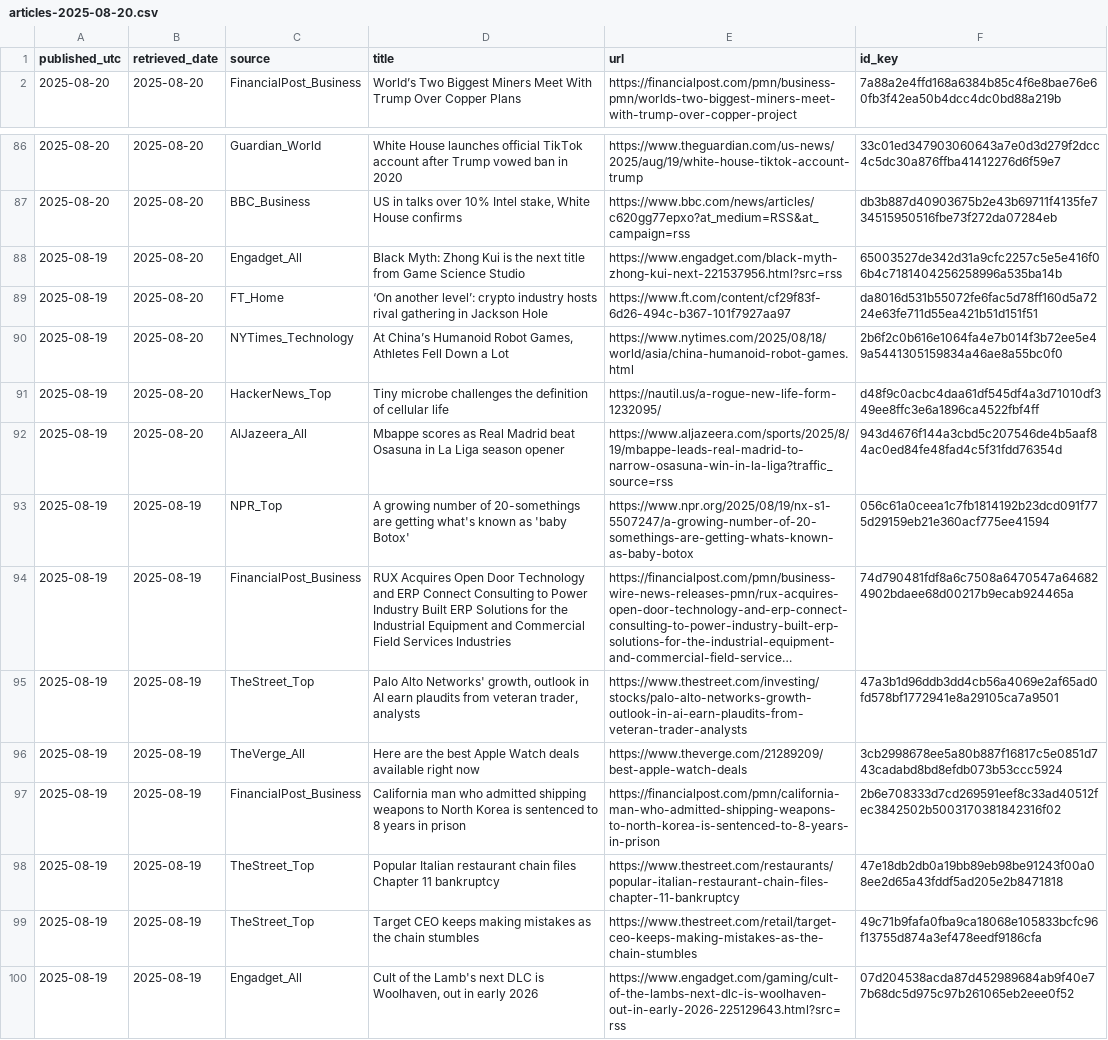
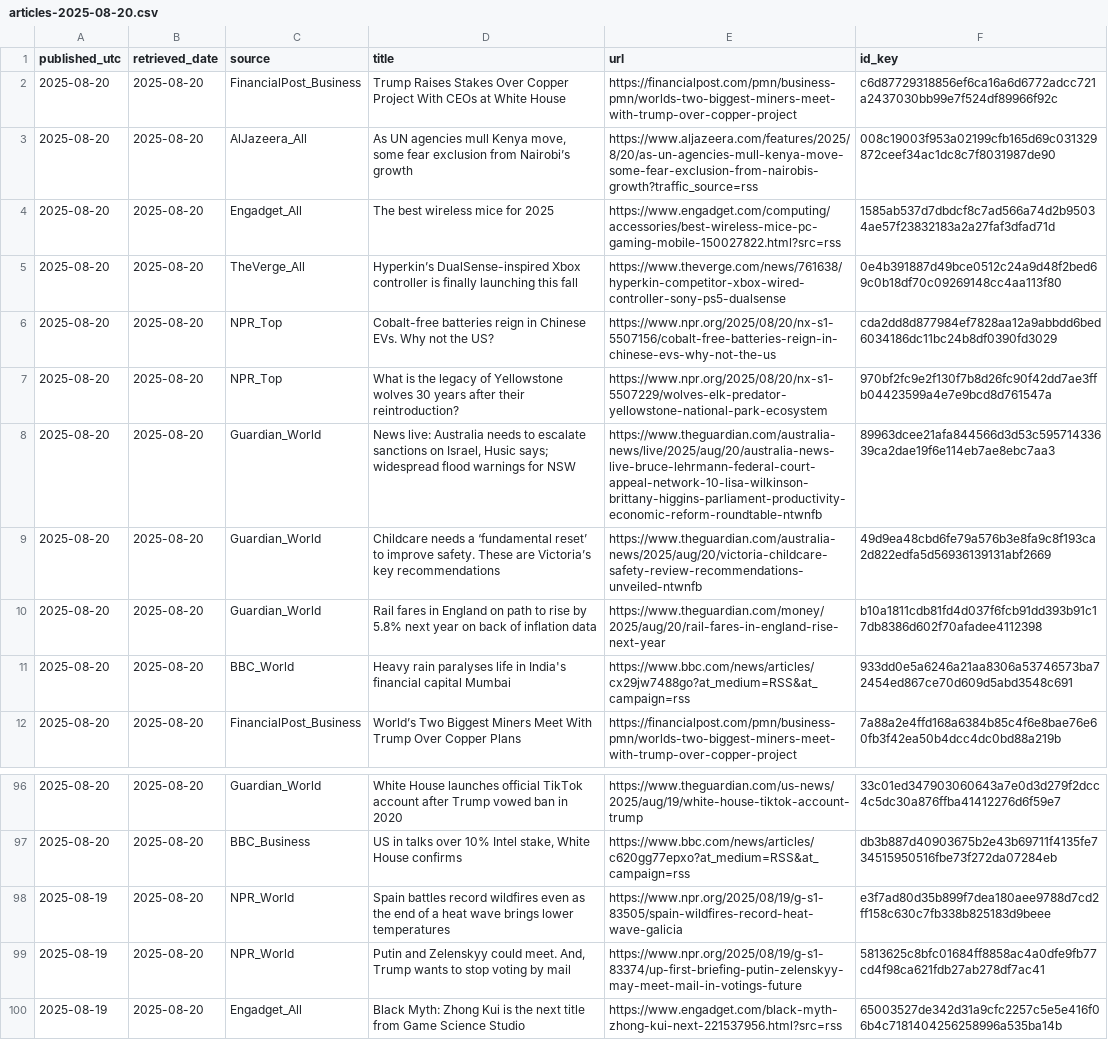
Before and after one commit to O0111lqczeadxws/rss-scanner, a CSV file: docs/archive/articles-2025-08-20.csv, drawn as a sheet; only a part is shown, gaps mark what is left out; the shorter side is filled out with more unchanged rows; long unchanged cells end in ….

```diff
--- a/docs/archive/articles-2025-08-20.csv
+++ b/docs/archive/articles-2025-08-20.csv
@@ -1,2 +1,12 @@
 "published_utc","retrieved_date","source","title","url","id_key"
+"2025-08-20","2025-08-20","FinancialPost_Business","Trump Raises Stakes Over Copper Project With CEOs at White House","https://financialpost.com/pmn/business-pmn/worlds-two-biggest-miners-meet-with-trump-over-copper-project","c6d87729318856ef6ca16a6d6772adcc721a2437030bb99e7f524df89966f92c"
+"2025-08-20","2025-08-20","AlJazeera_All","As UN agencies mull Kenya move, some fear exclusion from Nairobi’s growth","https://www.aljazeera.com/features/2025/8/20/as-un-agencies-mull-kenya-move-some-fear-exclusion-from-nairobis-growth?traffic_source=rss","008c19003f953a02199cfb165d69c031329872ceef34ac1dc8c7f8031987de90"
+"2025-08-20","2025-08-20","Engadget_All","The best wireless mice for 2025","https://www.engadget.com/computing/accessories/best-wireless-mice-pc-gaming-mobile-150027822.html?src=rss","1585ab537d7dbdcf8c7ad566a74d2b95034ae57f23832183a2a27faf3dfad71d"
+"2025-08-20","2025-08-20","TheVerge_All","Hyperkin’s DualSense-inspired Xbox controller is finally launching this fall","https://www.theverge.com/news/761638/hyperkin-competitor-xbox-wired-controller-sony-ps5-dualsense","0e4b391887d49bce0512c24a9d48f2bed69c0b18df70c09269148cc4aa113f80"
+"2025-08-20","2025-08-20","NPR_Top","Cobalt-free batteries reign in Chinese EVs. Why not the US?","https://www.npr.org/2025/08/20/nx-s1-5507156/cobalt-free-batteries-reign-in-chinese-evs-why-not-the-us","cda2dd8d877984ef7828aa12a9abbdd6bed6034186dc11bc24b8df0390fd3029"
+"2025-08-20","2025-08-20","NPR_Top","What is the legacy of Yellowstone wolves 30 years after their reintroduction?","https://www.npr.org/2025/08/20/nx-s1-5507229/wolves-elk-predator-yellowstone-national-park-ecosystem","970bf2fc9e2f130f7b8d26fc90f42dd7ae3ffb04423599a4e7e9bcd8d761547a"
+"2025-08-20","2025-08-20","Guardian_World","News live: Australia needs to escalate sanctions on Israel, Husic says; widespread flood warnings for NSW","https://www.theguardian.com/australia-news/live/2025/aug/20/australia-news-live-bruce-lehrmann-federal-court-appeal-network-10-lisa-wilkinson-brittany-higgins-parliament-productivity-economic-reform-roundtable-ntwnfb","89963dcee21afa844566d3d53c59571433639ca2dae19f6e114eb7ae8ebc7aa3"
+"2025-08-20","2025-08-20","Guardian_World","Childcare needs a ‘fundamental reset’ to improve safety. These are Victoria’s key recommendations","https://www.theguardian.com/australia-news/2025/aug/20/victoria-childcare-safety-review-recommendations-unveiled-ntwnfb","49d9ea48cbd6fe79a576b3e8fa9c8f193ca2d822edfa5d56936139131abf2669"
+"2025-08-20","2025-08-20","Guardian_World","Rail fares in England on path to rise by 5.8% next year on back of inflation data","https://www.theguardian.com/money/2025/aug/20/rail-fares-in-england-rise-next-year","b10a1811cdb81fd4d037f6fcb91dd393b91c17db8386d602f70afadee4112398"
+"2025-08-20","2025-08-20","BBC_World","Heavy rain paralyses life in India's financial capital Mumbai","https://www.bbc.com/news/articles/cx29jw7488go?at_medium=RSS&at_campaign=rss","933dd0e5a6246a21aa8306a53746573ba72454ed867ce70d609d5abd3548c691"
 "2025-08-20","2025-08-20","FinancialPost_Business","World’s Two Biggest Miners Meet With Trump Over Copper Plans","https://financialpost.com/pmn/business-pmn/worlds-two-biggest-miners-meet-with-trump-over-copper-project","7a88a2e4ffd168a6384b85c4f6e8bae76e60fb3f42ea50b4dcc4dc0bd88a219b"
@@ -87,2 +97,4 @@
 "2025-08-20","2025-08-20","BBC_Business","US in talks over 10% Intel stake, White House confirms","https://www.bbc.com/news/articles/c620gg77epxo?at_medium=RSS&at_campaign=rss","db3b887d40903675b2e43b69711f4135fe734515950516fbe73f272da07284eb"
+"2025-08-19","2025-08-20","NPR_World","Spain battles record wildfires even as the end of a heat wave brings lower temperatures","https://www.npr.org/2025/08/19/g-s1-83505/spain-wildfires-record-heat-wave-galicia","e3f7ad80d35b899f7dea180aee9788d7cd2ff158c630c7fb338b825183d9beee"
+"2025-08-19","2025-08-20","NPR_World","Putin and Zelenskyy could meet. And, Trump wants to stop voting by mail","https://www.npr.org/2025/08/19/g-s1-83374/up-first-briefing-putin-zelenskyy-may-meet-mail-in-votings-future","5813625c8bfc01684ff8858ac4a0dfe9fb77cd4f98ca621fdb27ab278df7ac41"
 "2025-08-19","2025-08-20","Engadget_All","Black Myth: Zhong Kui is the next title from Game Science Studio","https://www.engadget.com/black-myth-zhong-kui-next-221537956.html?src=rss","65003527de342d31a9cfc2257c5e5e416f06b4c7181404256258996a535ba14b"
```
Also changed, not shown: docs/articles.csv, 5 other files.
